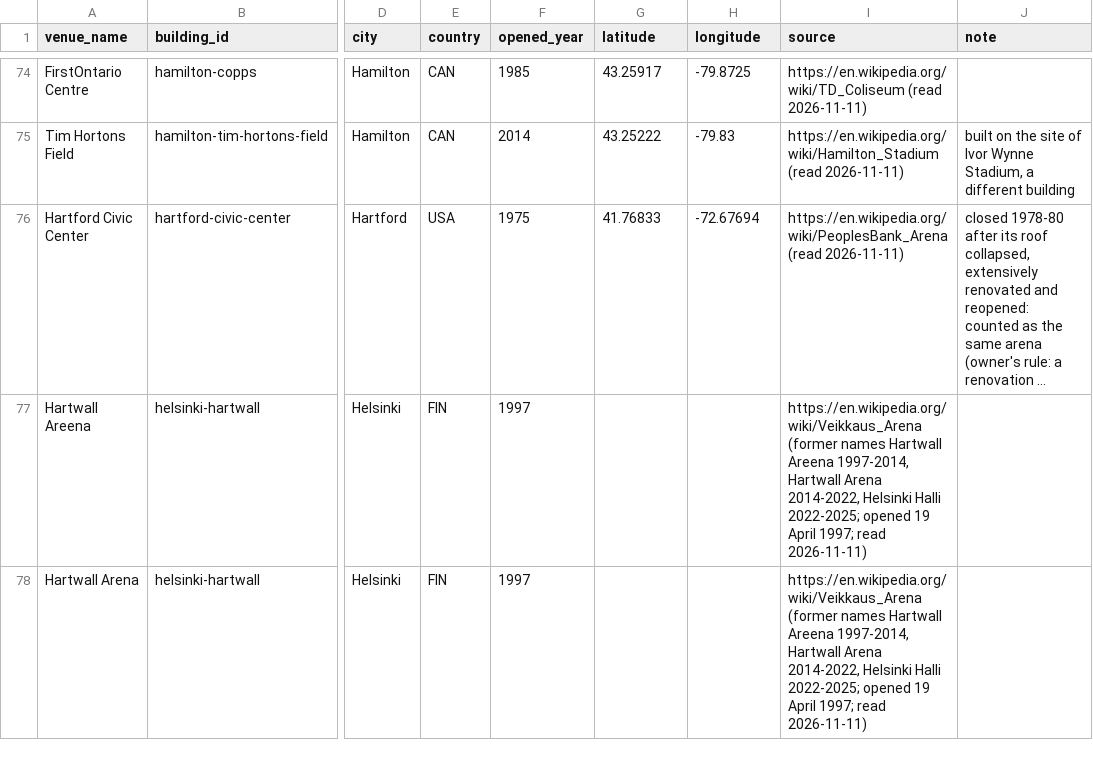
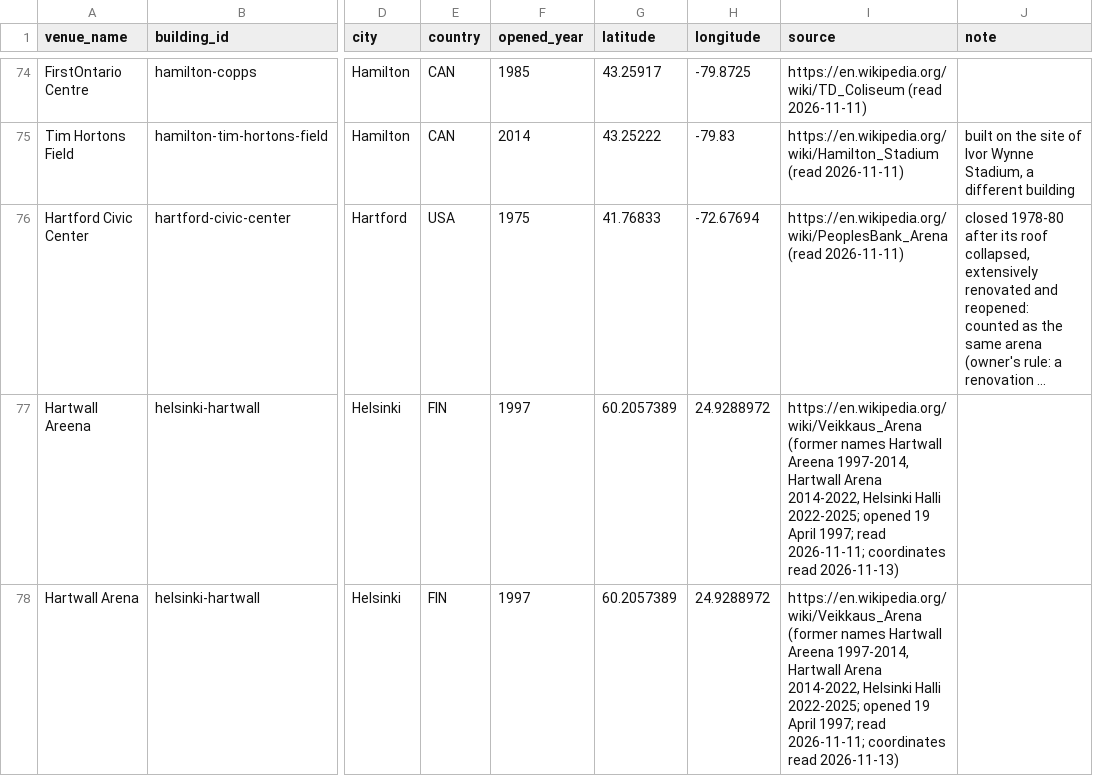
Before and after one commit to thehockeyexpert/nhl-data, a CSV file: dbt/seeds/venues.csv, drawn as a sheet; only a part is shown, gaps mark what is left out; long unchanged cells end in …; the diff covers the shown part only; the diff names each change by its address in the sheet, - before the commit and + after, or states it on an @@ line.

```diff
--- a/dbt/seeds/venues.csv
+++ b/dbt/seeds/venues.csv
-G77:G78 (latitude): (empty)
+G77:G78 (latitude): 60.2057389
-H77:H78 (longitude): (empty)
+H77:H78 (longitude): 24.9288972
-I77:I78 (source): …1997; read 2026-11-11)
+I77:I78 (source): …1997; read 2026-11-11; coordinates read 2026-11-13)
```
Also changed, not shown: 40 edited cells elsewhere in this file, 8 other files.
